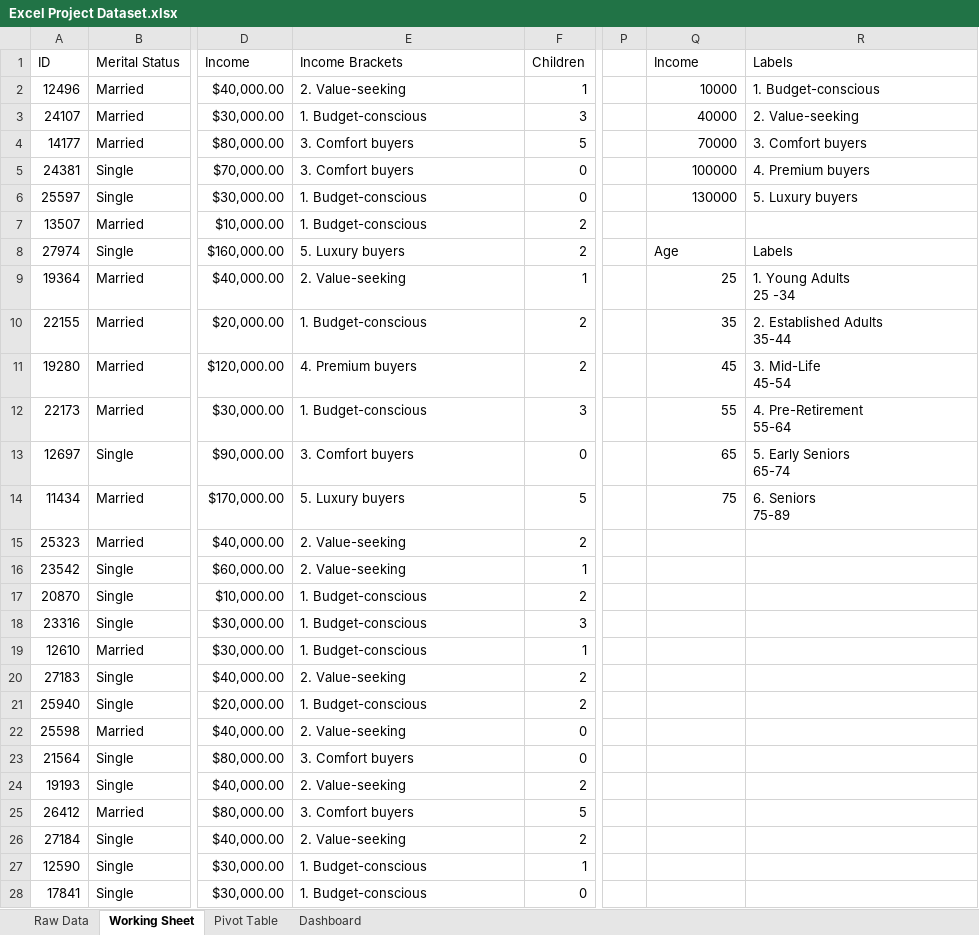
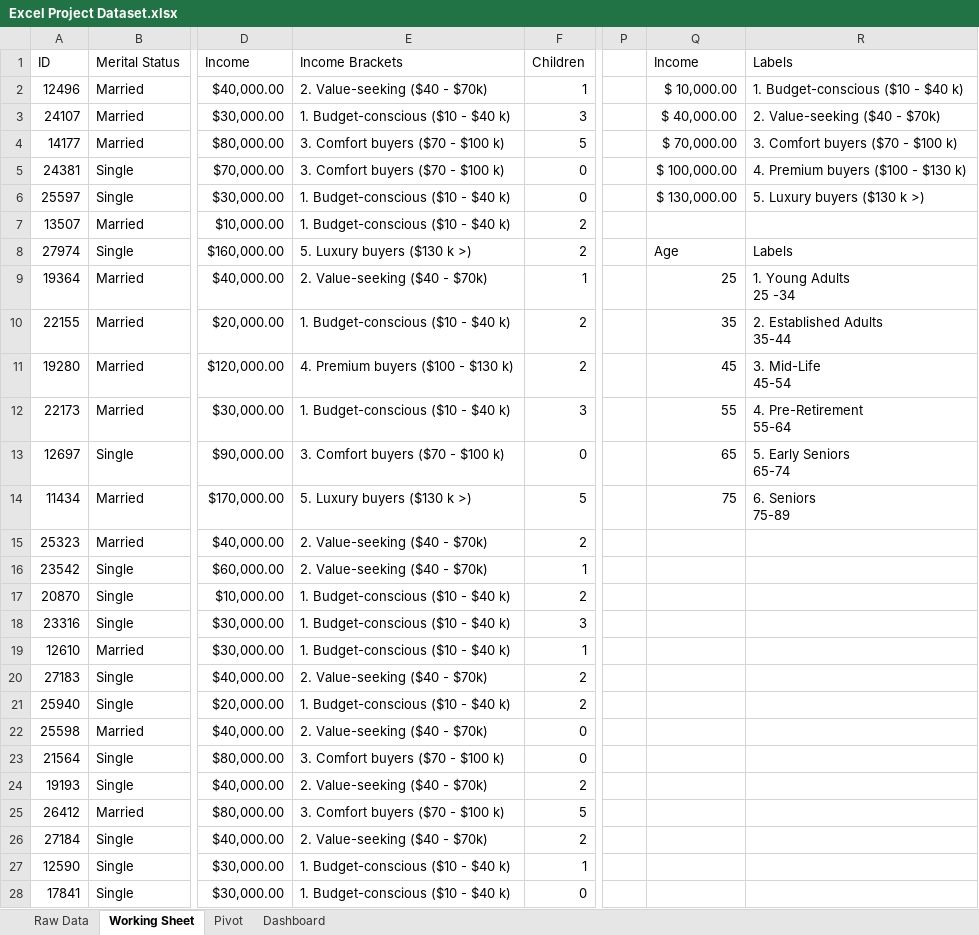
Before and after one commit to DianaRaGa/portfolio_folder, an Excel workbook: Bike Dashboard/Excel Project Dataset.xlsx, sheet Working Sheet, drawn as a sheet; only a part is shown, gaps mark what is left out; values as stored, in another font and other column widths than the file's, no borders; table styles not drawn; the diff covers the shown part only; the diff names each change by its address in the sheet, - before the commit and + after, or states it on an @@ line.

Commit message:
Update Excel Project Dataset.xlsx
Finished the project with a dashboard.
I'm not convinced about it but I will later on revisit this project and remake it with better abilities.

```diff
--- a/Bike Dashboard/Excel Project Dataset.xlsx (sheet Working Sheet)
+++ b/Bike Dashboard/Excel Project Dataset.xlsx (sheet Working Sheet)
-sheet tab: Pivot Table
+sheet tab: Pivot
-E2 (Income Brackets): 2. Value-seeking
+E2 (Income Brackets): 2. Value-seeking ($40 - $70k)
-Q2 (Income): 10000
+Q2 (Income): $ 10,000.00
-R2 (Labels): 1. Budget-conscious
+R2 (Labels): 1. Budget-conscious ($10 - $40 k)
-E3 (Income Brackets): 1. Budget-conscious
+E3 (Income Brackets): 1. Budget-conscious ($10 - $40 k)
-Q3 (Income): 40000
+Q3 (Income): $ 40,000.00
-R3 (Labels): 2. Value-seeking
+R3 (Labels): 2. Value-seeking ($40 - $70k)
-E4:E5 (Income Brackets): 3. Comfort buyers
+E4:E5 (Income Brackets): 3. Comfort buyers ($70 - $100 k)
-Q4 (Income): 70000
+Q4 (Income): $ 70,000.00
-R4 (Labels): 3. Comfort buyers
+R4 (Labels): 3. Comfort buyers ($70 - $100 k)
-Q5 (Income): 100000
+Q5 (Income): $ 100,000.00
-R5 (Labels): 4. Premium buyers
+R5 (Labels): 4. Premium buyers ($100 - $130 k)
-E6:E7 (Income Brackets): 1. Budget-conscious
+E6:E7 (Income Brackets): 1. Budget-conscious ($10 - $40 k)
-Q6 (Income): 130000
+Q6 (Income): $ 130,000.00
-R6 (Labels): 5. Luxury buyers
+R6 (Labels): 5. Luxury buyers ($130 k >)
-E8 (Income Brackets): 5. Luxury buyers
+E8 (Income Brackets): 5. Luxury buyers ($130 k >)
-E9 (Income Brackets): 2. Value-seeking
+E9 (Income Brackets): 2. Value-seeking ($40 - $70k)
-E10 (Income Brackets): 1. Budget-conscious
+E10 (Income Brackets): 1. Budget-conscious ($10 - $40 k)
-E11 (Income Brackets): 4. Premium buyers
+E11 (Income Brackets): 4. Premium buyers ($100 - $130 k)
-E12 (Income Brackets): 1. Budget-conscious
+E12 (Income Brackets): 1. Budget-conscious ($10 - $40 k)
-E13 (Income Brackets): 3. Comfort buyers
+E13 (Income Brackets): 3. Comfort buyers ($70 - $100 k)
-E14 (Income Brackets): 5. Luxury buyers
+E14 (Income Brackets): 5. Luxury buyers ($130 k >)
-E15:E16 (Income Brackets): 2. Value-seeking
+E15:E16 (Income Brackets): 2. Value-seeking ($40 - $70k)
-E17:E19 (Income Brackets): 1. Budget-conscious
+E17:E19 (Income Brackets): 1. Budget-conscious ($10 - $40 k)
-E20 (Income Brackets): 2. Value-seeking
+E20 (Income Brackets): 2. Value-seeking ($40 - $70k)
-E21 (Income Brackets): 1. Budget-conscious
+E21 (Income Brackets): 1. Budget-conscious ($10 - $40 k)
-E22 (Income Brackets): 2. Value-seeking
+E22 (Income Brackets): 2. Value-seeking ($40 - $70k)
-E23 (Income Brackets): 3. Comfort buyers
+E23 (Income Brackets): 3. Comfort buyers ($70 - $100 k)
-E24 (Income Brackets): 2. Value-seeking
+E24 (Income Brackets): 2. Value-seeking ($40 - $70k)
-E25 (Income Brackets): 3. Comfort buyers
+E25 (Income Brackets): 3. Comfort buyers ($70 - $100 k)
-E26 (Income Brackets): 2. Value-seeking
+E26 (Income Brackets): 2. Value-seeking ($40 - $70k)
-E27:E28 (Income Brackets): 1. Budget-conscious
+E27:E28 (Income Brackets): 1. Budget-conscious ($10 - $40 k)
```
Also changed, not shown: 973 edited cells elsewhere in this sheet, charts or pictures.
